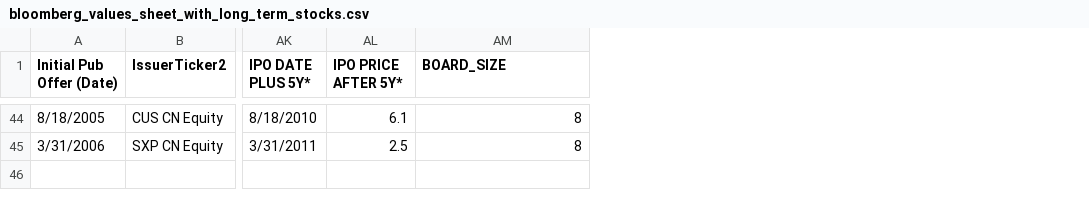
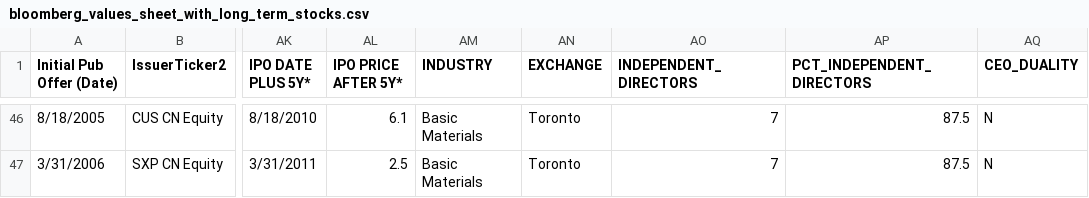
Before and after one commit to JoseDY24/wrds-data, a CSV file: bloomberg_values_sheet_with_long_term_stocks.csv, drawn as a sheet; only a part is shown, gaps mark what is left out; addresses are those after the commit; the diff covers the shown part only; the diff names each change by its address in the sheet, - before the commit and + after, or states it on an @@ line.

```diff
--- a/bloomberg_values_sheet_with_long_term_stocks.csv
+++ b/bloomberg_values_sheet_with_long_term_stocks.csv
+column AM (INDUSTRY), rows 46-47: Basic Materials | Basic Materials
+column AN (EXCHANGE), rows 46-47: Toronto | Toronto
+column AP (PCT_INDEPENDENT_DIRECTORS), rows 46-47: 87.5 | 87.5
+column AQ (CEO_DUALITY), rows 46-47: N | N
-AO1: BOARD_SIZE
+AO1: INDEPENDENT_DIRECTORS
-AO46:AO47 (INDEPENDENT_DIRECTORS): 8
+AO46:AO47 (INDEPENDENT_DIRECTORS): 7
```
Also changed, not shown: 2 added rows and 60 edited cells elsewhere in this file.
